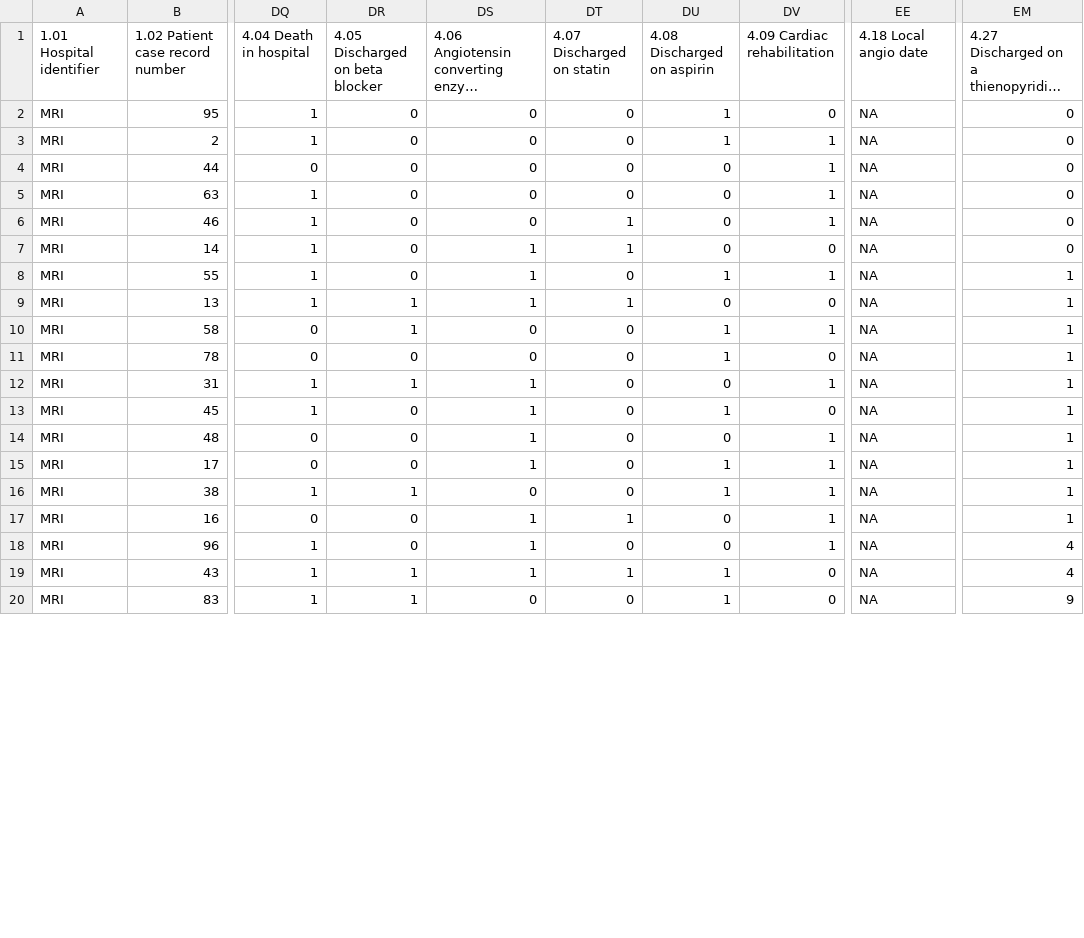
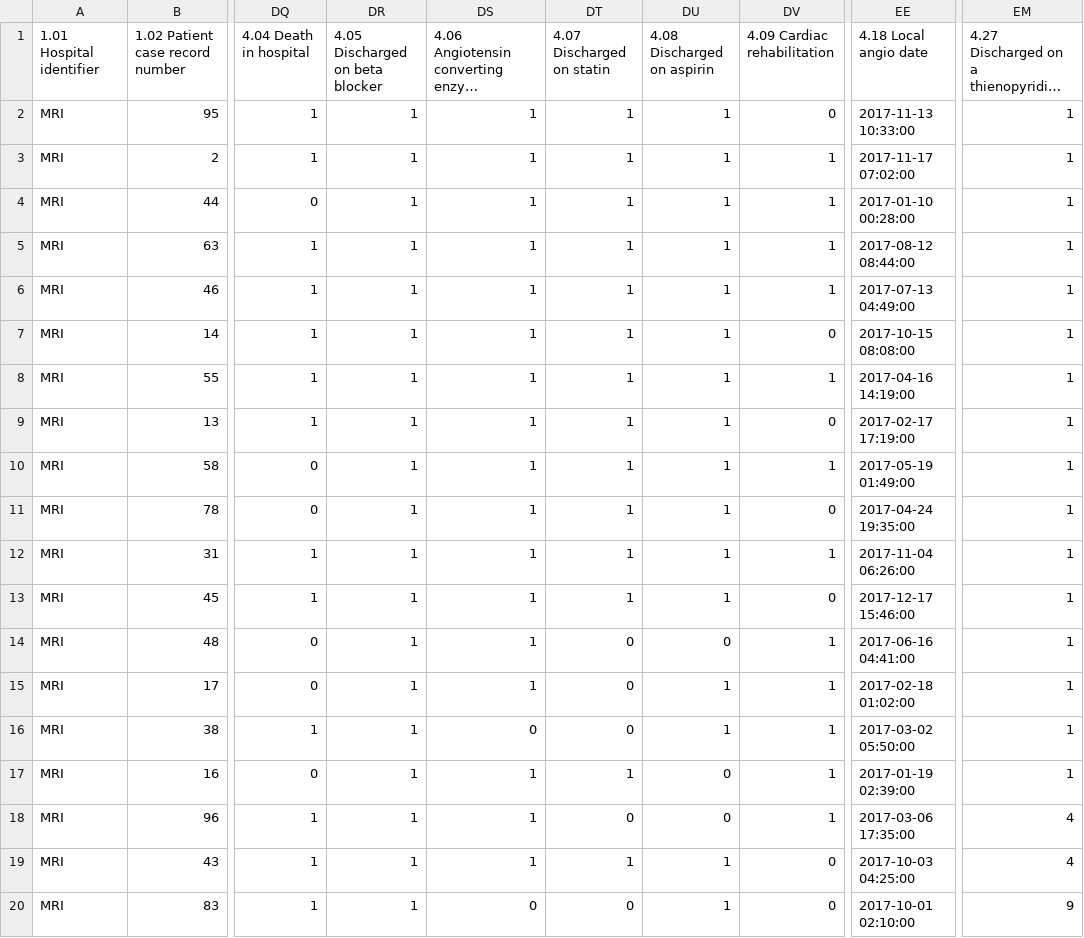
Before and after one commit to maya70/Qualdashv1, a CSV file: home/data/minap_admission/2017.csv, drawn as a sheet; only a part is shown, gaps mark what is left out; long unchanged cells end in …; the diff covers the shown part only; the diff names each change by its address in the sheet, - before the commit and + after, or states it on an @@ line.

```diff
--- a/home/data/minap_admission/2017.csv
+++ b/home/data/minap_admission/2017.csv
-DR2:DR8 (4.05 Discharged on beta blocker): 0
+DR2:DR8 (4.05 Discharged on beta blocker): 1
-DS2:DS6: 0
+DS2:DS6: 1
-DT2:DT5 (4.07 Discharged on statin): 0
+DT2:DT5 (4.07 Discharged on statin): 1
-EE2 (4.18 Local angio date): NA
+EE2 (4.18 Local angio date): 2017-11-13 10:33:00
-EM2:EM7: 0
+EM2:EM7: 1
-EE3 (4.18 Local angio date): NA
+EE3 (4.18 Local angio date): 2017-11-17 07:02:00
-DU4:DU7 (4.08 Discharged on aspirin): 0
+DU4:DU7 (4.08 Discharged on aspirin): 1
-EE4 (4.18 Local angio date): NA
+EE4 (4.18 Local angio date): 2017-01-10 00:28:00
-EE5 (4.18 Local angio date): NA
+EE5 (4.18 Local angio date): 2017-08-12 08:44:00
-EE6 (4.18 Local angio date): NA
+EE6 (4.18 Local angio date): 2017-07-13 04:49:00
-EE7 (4.18 Local angio date): NA
+EE7 (4.18 Local angio date): 2017-10-15 08:08:00
-DT8 (4.07 Discharged on statin): 0
+DT8 (4.07 Discharged on statin): 1
-EE8 (4.18 Local angio date): NA
+EE8 (4.18 Local angio date): 2017-04-16 14:19:00
-DU9 (4.08 Discharged on aspirin): 0
+DU9 (4.08 Discharged on aspirin): 1
-EE9 (4.18 Local angio date): NA
+EE9 (4.18 Local angio date): 2017-02-17 17:19:00
-DS10:DS11: 0
+DS10:DS11: 1
-DT10:DT13 (4.07 Discharged on statin): 0
+DT10:DT13 (4.07 Discharged on statin): 1
-EE10 (4.18 Local angio date): NA
+EE10 (4.18 Local angio date): 2017-05-19 01:49:00
-DR11 (4.05 Discharged on beta blocker): 0
+DR11 (4.05 Discharged on beta blocker): 1
-EE11 (4.18 Local angio date): NA
+EE11 (4.18 Local angio date): 2017-04-24 19:35:00
-DU12 (4.08 Discharged on aspirin): 0
+DU12 (4.08 Discharged on aspirin): 1
-EE12 (4.18 Local angio date): NA
+EE12 (4.18 Local angio date): 2017-11-04 06:26:00
-DR13:DR15 (4.05 Discharged on beta blocker): 0
+DR13:DR15 (4.05 Discharged on beta blocker): 1
-EE13 (4.18 Local angio date): NA
+EE13 (4.18 Local angio date): 2017-12-17 15:46:00
-EE14 (4.18 Local angio date): NA
+EE14 (4.18 Local angio date): 2017-06-16 04:41:00
-EE15 (4.18 Local angio date): NA
+EE15 (4.18 Local angio date): 2017-02-18 01:02:00
-EE16 (4.18 Local angio date): NA
+EE16 (4.18 Local angio date): 2017-03-02 05:50:00
-DR17:DR18 (4.05 Discharged on beta blocker): 0
+DR17:DR18 (4.05 Discharged on beta blocker): 1
-EE17 (4.18 Local angio date): NA
+EE17 (4.18 Local angio date): 2017-01-19 02:39:00
-EE18 (4.18 Local angio date): NA
+EE18 (4.18 Local angio date): 2017-03-06 17:35:00
-EE19 (4.18 Local angio date): NA
+EE19 (4.18 Local angio date): 2017-10-03 04:25:00
-EE20 (4.18 Local angio date): NA
+EE20 (4.18 Local angio date): 2017-10-01 02:10:00
```
Also changed, not shown: 49 edited cells elsewhere in this file, home/data/minap_admission/2016.csv, home/data/minap_admission/2018.csv, 6 other files.
